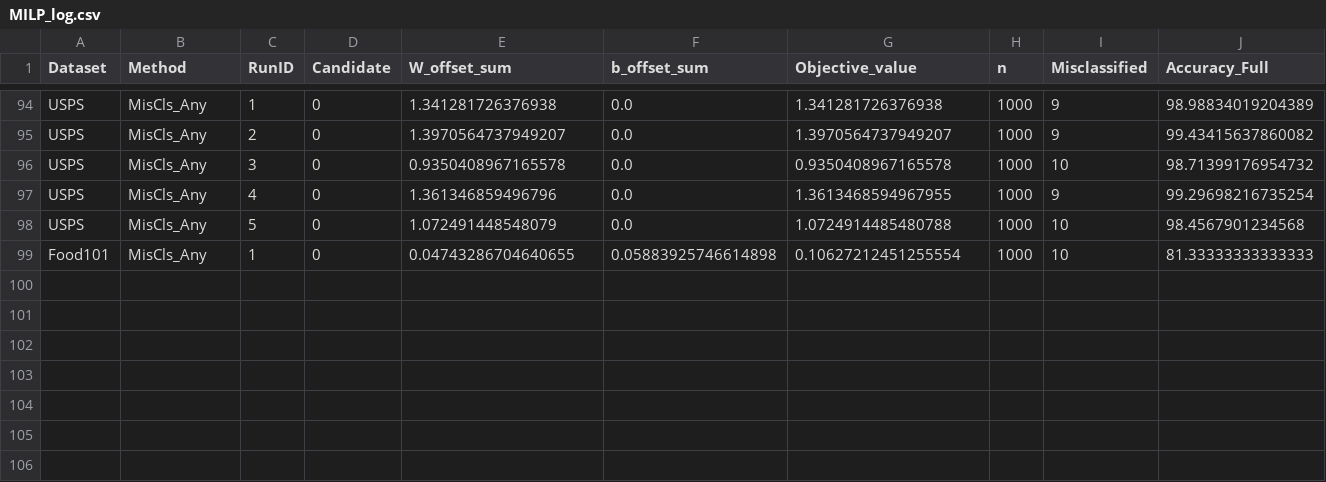
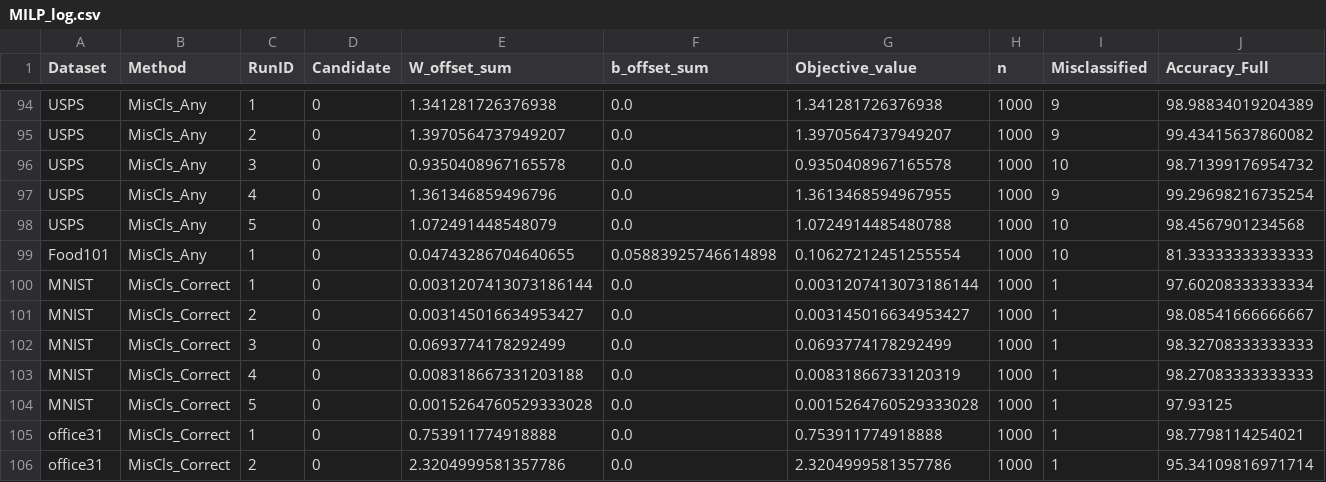
Before and after one commit to MuyeedAhmed/NN_Verification, a CSV file: ConstraintOptimization/Stats/MILP_log.csv, drawn as a sheet; only a part is shown, gaps mark what is left out; rows hold the shown columns only; the diff names each change by its address in the sheet, - before the commit and + after, or states it on an @@ line.

```diff
--- a/ConstraintOptimization/Stats/MILP_log.csv
+++ b/ConstraintOptimization/Stats/MILP_log.csv
+row 100: MNIST | MisCls_Correct | 1 | 0 | 0.0031207413073186144 | 0.0 | 0.0031207413073186144 | 1000 | 1 | 97.60208333333334
+row 101: MNIST | MisCls_Correct | 2 | 0 | 0.003145016634953427 | 0.0 | 0.003145016634953427 | 1000 | 1 | 98.08541666666667
+row 102: MNIST | MisCls_Correct | 3 | 0 | 0.0693774178292499 | 0.0 | 0.0693774178292499 | 1000 | 1 | 98.32708333333333
+row 103: MNIST | MisCls_Correct | 4 | 0 | 0.008318667331203188 | 0.0 | 0.00831866733120319 | 1000 | 1 | 98.27083333333333
+row 104: MNIST | MisCls_Correct | 5 | 0 | 0.0015264760529333028 | 0.0 | 0.0015264760529333028 | 1000 | 1 | 97.93125
+row 105: office31 | MisCls_Correct | 1 | 0 | 0.753911774918888 | 0.0 | 0.753911774918888 | 1000 | 1 | 98.7798114254021
+row 106: office31 | MisCls_Correct | 2 | 0 | 2.3204999581357786 | 0.0 | 2.3204999581357786 | 1000 | 1 | 95.34109816971714
```
Also changed, not shown: ConstraintOptimization/Stats/Summary.csv, 9 other files.
